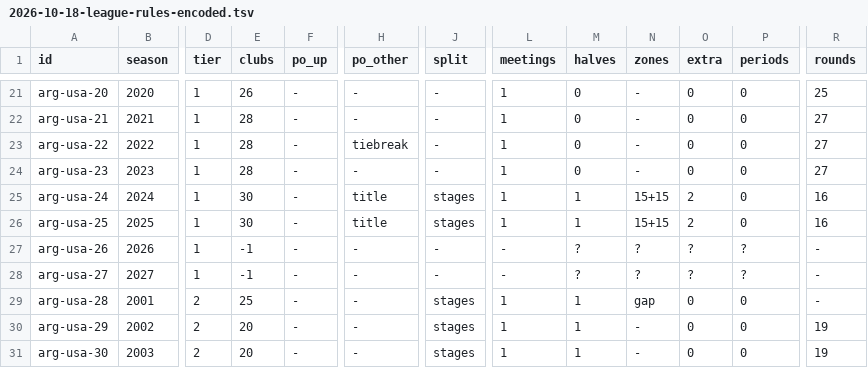
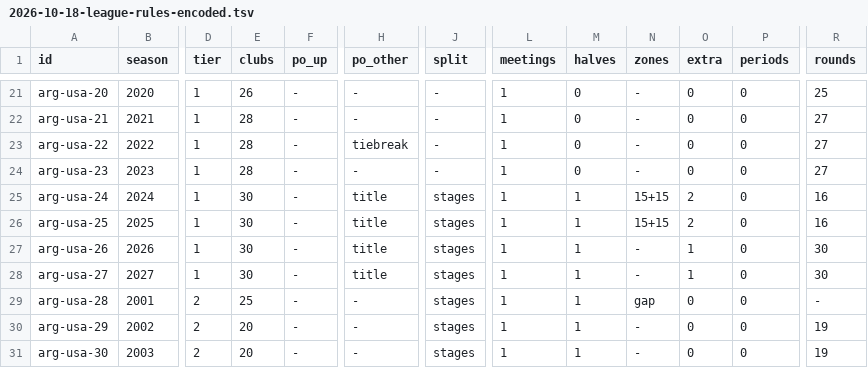
Before and after one commit to maxevans60/cm0102-bosman-edition, a TSV file: docs/research/2026-10-18-league-rules-encoded.tsv, drawn as a sheet; only a part is shown, gaps mark what is left out; the diff names each change by its address in the sheet, - before the commit and + after, or states it on an @@ line.

```diff
--- a/docs/research/2026-10-18-league-rules-encoded.tsv
+++ b/docs/research/2026-10-18-league-rules-encoded.tsv
-E27:E28 (clubs): -1
+E27:E28 (clubs): 30
-H27:H28 (po_other): -
+H27:H28 (po_other): title
-J27:J28 (split): -
+J27:J28 (split): stages
-L27:L28 (meetings): -
+L27:L28 (meetings): 1
-M27:M28 (halves): ?
+M27:M28 (halves): 1
-N27:N28 (zones): ?
+N27:N28 (zones): -
-O27:O28 (extra): ?
+O27:O28 (extra): 1
-P27:P28 (periods): ?
+P27:P28 (periods): 0
-R27:R28 (rounds): -
+R27:R28 (rounds): 30
```
Also changed, not shown: docs/research/2026-11-13-league-meetings.tsv, docs/research/rules-0.6.0/arg-usa.tsv, 14 other files.
